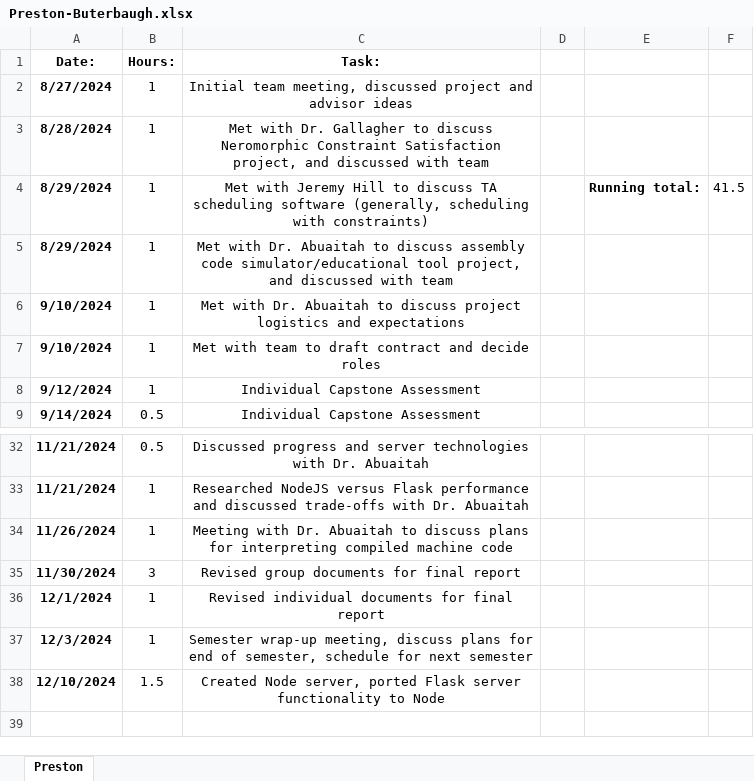
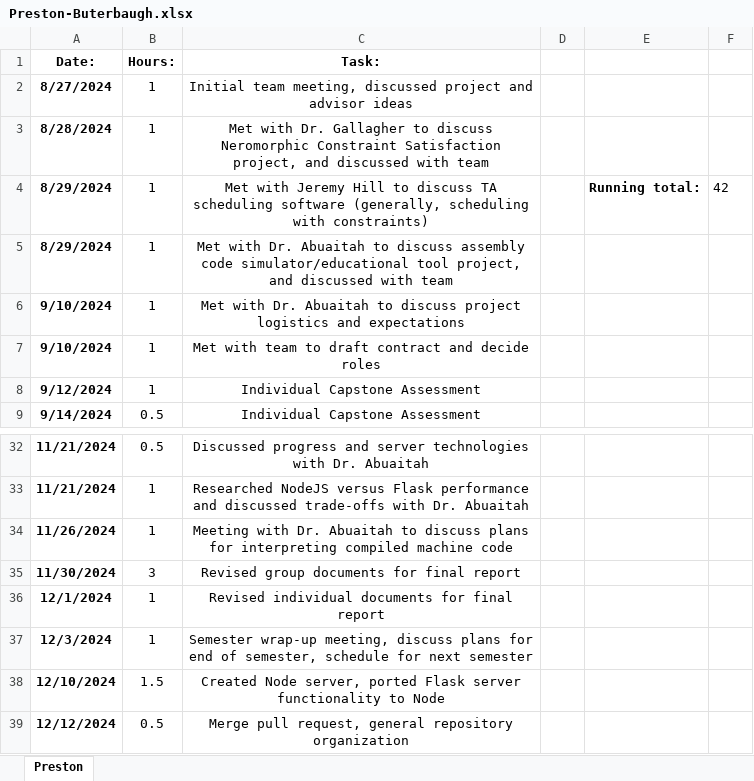
Before and after one commit to pbuterba/senior-design, an Excel workbook: project-management/time-tracking/Preston-Buterbaugh.xlsx, sheet Preston, drawn as a sheet; only a part is shown, gaps mark what is left out; values as stored, in another font and other column widths than the file's, no borders; the diff names each change by its address in the sheet, - before the commit and + after, or states it on an @@ line.

Commit message:
Add repo update hours

```diff
--- a/project-management/time-tracking/Preston-Buterbaugh.xlsx (sheet Preston)
+++ b/project-management/time-tracking/Preston-Buterbaugh.xlsx (sheet Preston)
-F4: 41.5
+F4: 42
+row 39: 12/12/2024 | 0.5 | Merge pull request, general repository organization
```
